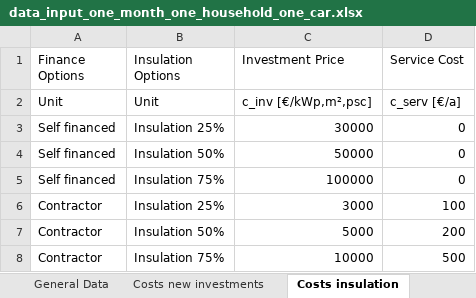
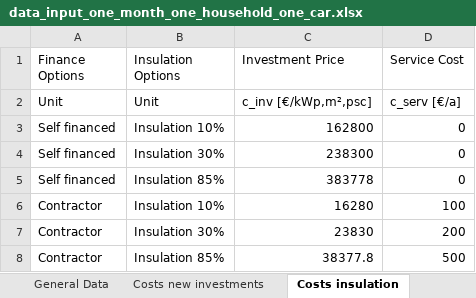
Before and after one commit to luisa-brueser/Optimization_Contracting, an Excel workbook: src/pv_optimizer_contracting/data_input_one_month_one_household_one_car.xlsx, sheet Costs insulation, drawn as a sheet; values as stored, in another font and other column widths than the file's, no borders; the diff names each change by its address in the sheet, - before the commit and + after, or states it on an @@ line.

Commit message:
changed insulation options

```diff
--- a/src/pv_optimizer_contracting/data_input_one_month_one_household_one_car.xlsx (sheet Costs insulation)
+++ b/src/pv_optimizer_contracting/data_input_one_month_one_household_one_car.xlsx (sheet Costs insulation)
-B3 (Insulation Options): Insulation 25%
+B3 (Insulation Options): Insulation 10%
-C3 (Investment Price): 30000
+C3 (Investment Price): 162800
-B4 (Insulation Options): Insulation 50%
+B4 (Insulation Options): Insulation 30%
-C4 (Investment Price): 50000
+C4 (Investment Price): 238300
-B5 (Insulation Options): Insulation 75%
+B5 (Insulation Options): Insulation 85%
-C5 (Investment Price): 100000
+C5 (Investment Price): 383778
-B6 (Insulation Options): Insulation 25%
+B6 (Insulation Options): Insulation 10%
-C6 (Investment Price): 3000
+C6 (Investment Price): 16280
-B7 (Insulation Options): Insulation 50%
+B7 (Insulation Options): Insulation 30%
-C7 (Investment Price): 5000
+C7 (Investment Price): 23830
-B8 (Insulation Options): Insulation 75%
+B8 (Insulation Options): Insulation 85%
-C8 (Investment Price): 10000
+C8 (Investment Price): 38377.8
```
Also changed, not shown: sheet Costs new investments, sheet Costs default system, sheet Sets, other sheet tabs, 4 other files.
